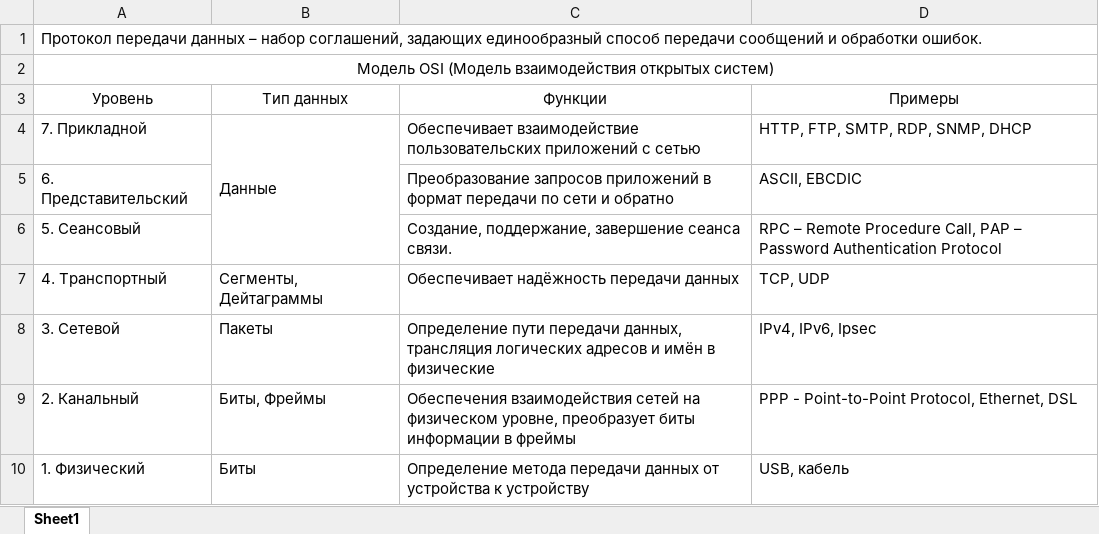
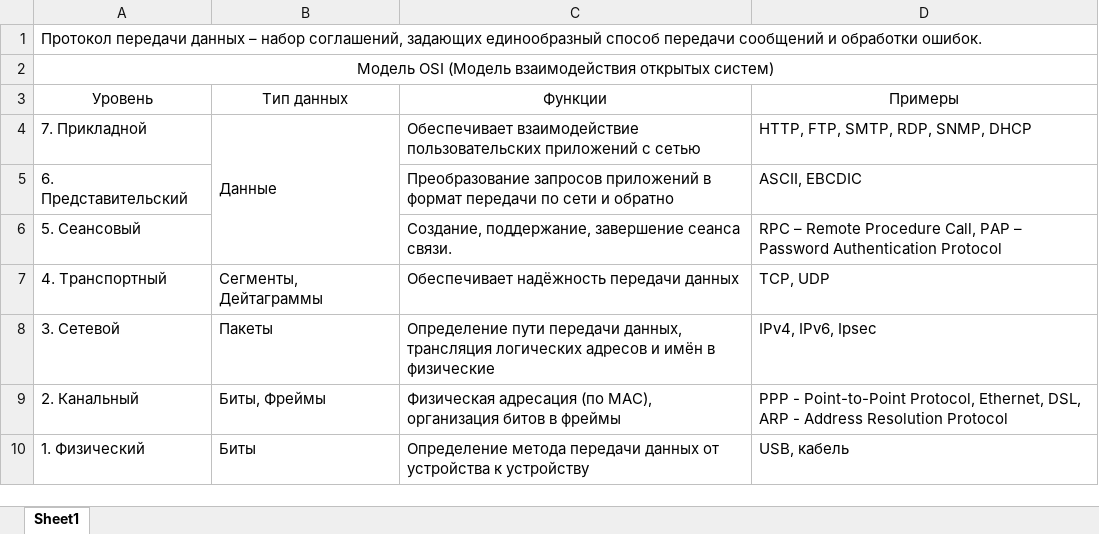
Before and after one commit to mrlearning/python, an Excel workbook: OSI_Model.xlsx, sheet Sheet1, drawn as a sheet; values as stored, in another font and other column widths than the file's, no borders; the diff names each change by its address in the sheet, - before the commit and + after, or states it on an @@ line.

Commit message:
Add files via upload

```diff
--- a/OSI_Model.xlsx (sheet Sheet1)
+++ b/OSI_Model.xlsx (sheet Sheet1)
-C9 (Функции): Обеспечения взаимодействия сетей на физическом уровне, преобразует биты информации в фреймы
+C9 (Функции): Физическая адресация (по MAC), организация битов в фреймы
-D9 (Примеры): …Protocol, Ethernet, DSL
+D9 (Примеры): …Protocol, Ethernet, DSL, ARP - Address Resolution Protocol
```
